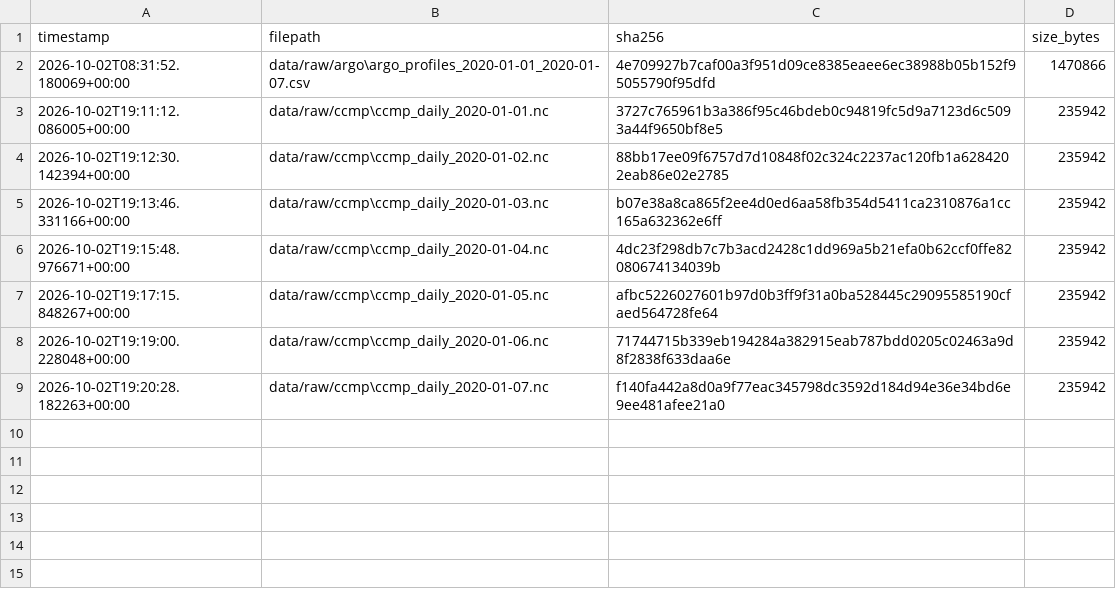
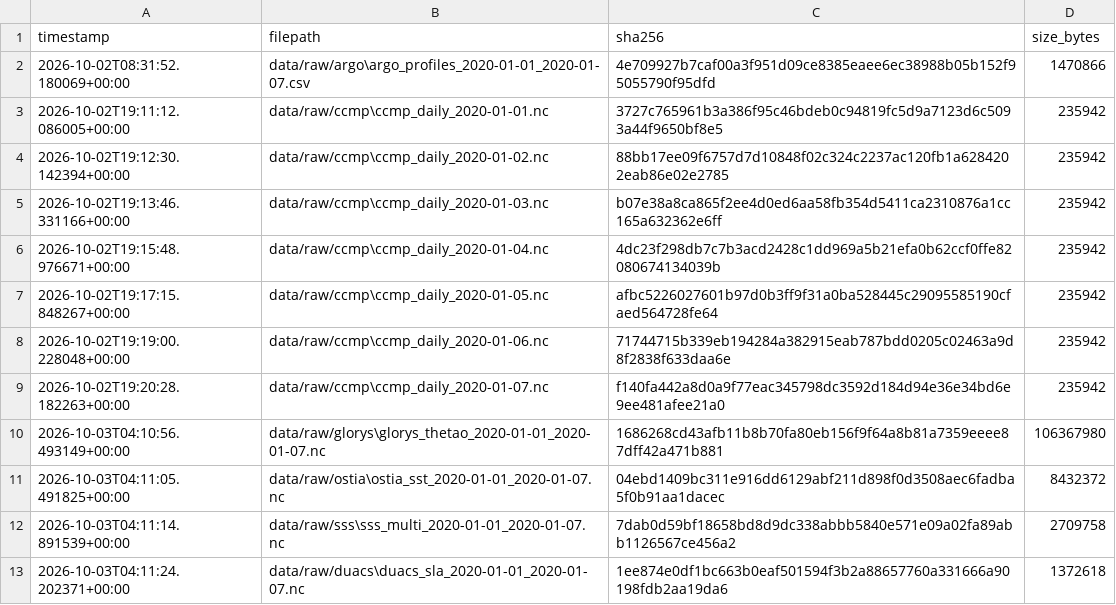
Before and after one commit to neeravjain91-jpg/-Satellite-Embedding, a CSV file: data/checksums.csv, drawn as a sheet; the diff names each change by its address in the sheet, - before the commit and + after, or states it on an @@ line.

```diff
--- a/data/checksums.csv
+++ b/data/checksums.csv
+row 10: 2026-10-03T04:10:56.493149+00:00 | data/raw/glorys\glorys_thetao_2020-01-01_2020-01-07.nc | 1686268cd43afb11b8b70fa80eb156f9f64a8b81a7359eeee87dff42a471b881 | 106367980
+row 11: 2026-10-03T04:11:05.491825+00:00 | data/raw/ostia\ostia_sst_2020-01-01_2020-01-07.nc | 04ebd1409bc311e916dd6129abf211d898f0d3508aec6fadba5f0b91aa1dacec | 8432372
+row 12: 2026-10-03T04:11:14.891539+00:00 | data/raw/sss\sss_multi_2020-01-01_2020-01-07.nc | 7dab0d59bf18658bd8d9dc338abbb5840e571e09a02fa89abb1126567ce456a2 | 2709758
+row 13: 2026-10-03T04:11:24.202371+00:00 | data/raw/duacs\duacs_sla_2020-01-01_2020-01-07.nc | 1ee874e0df1bc663b0eaf501594f3b2a88657760a331666a90198fdb2aa19da6 | 1372618
```
Also changed, not shown: data/manifests/download_manifest.csv, 2 other files.
